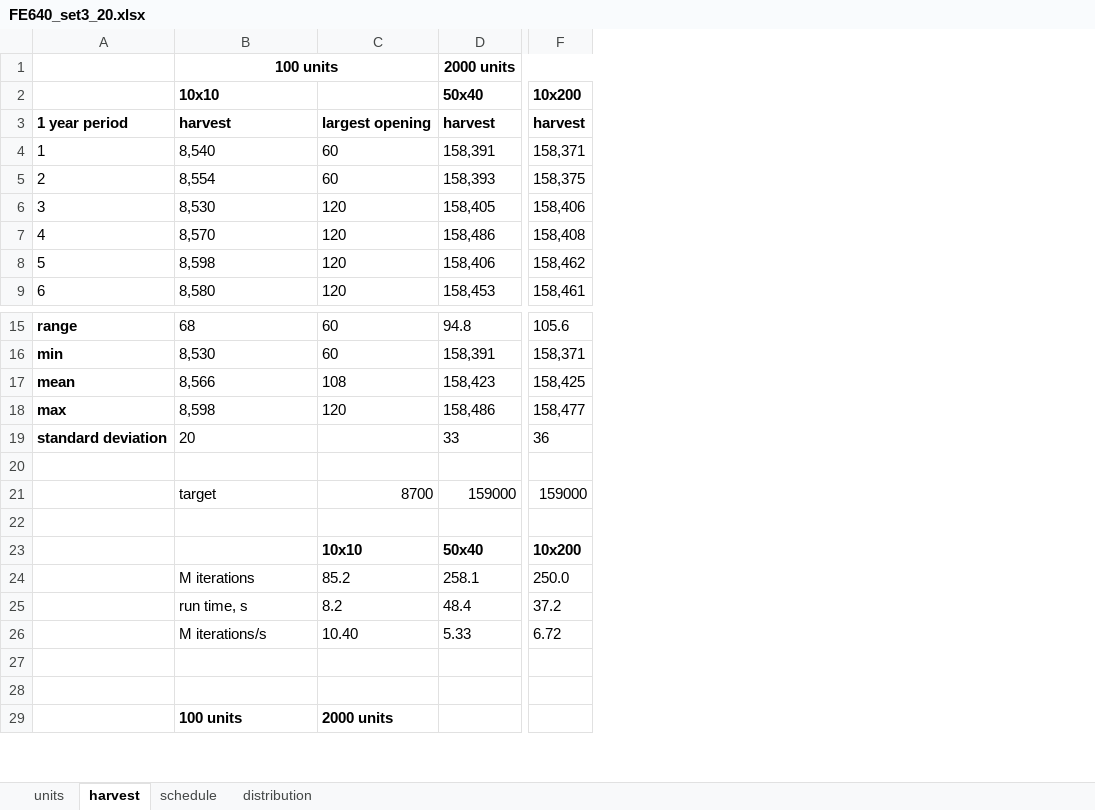
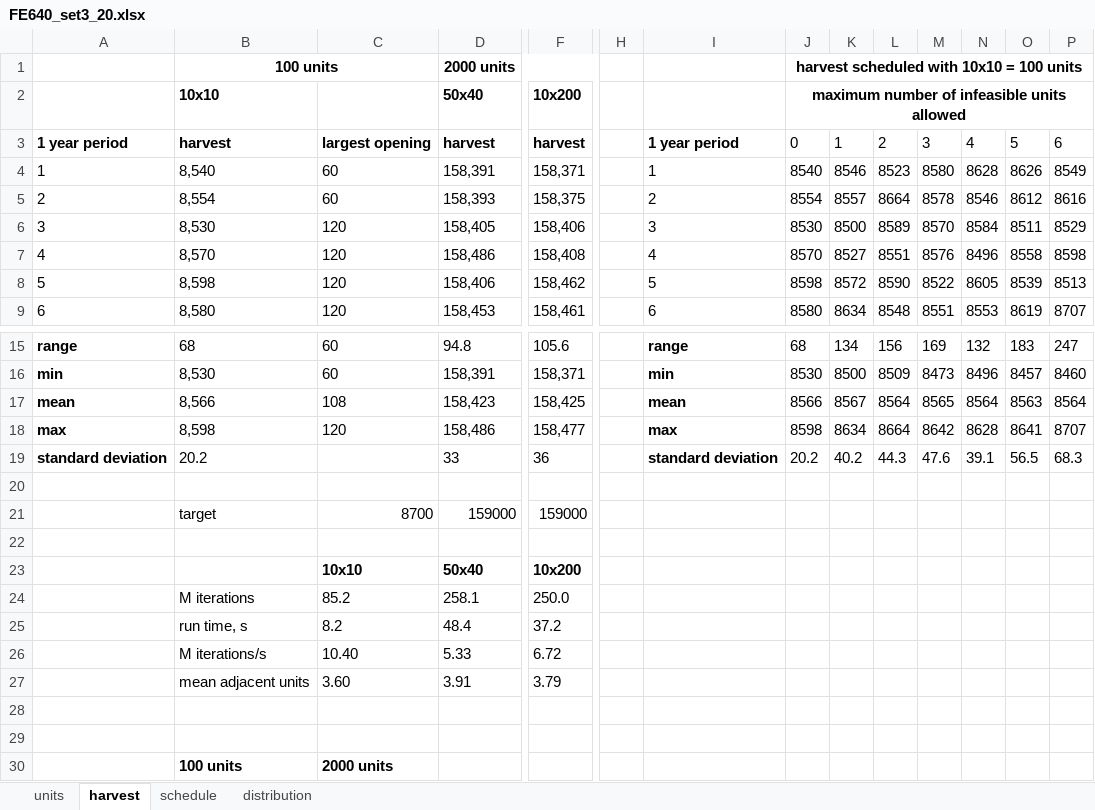
Before and after one commit to twest820/FE640, an Excel workbook: UnitTests/FE640_set3_20.xlsx, sheet harvest, drawn as a sheet; only a part is shown, gaps mark what is left out; values as stored, in another font and other column widths than the file's, no borders; rows hold the shown columns only; the diff names each change by its address in the sheet, - before the commit and + after, or states it on an @@ line.

Commit message:
assignment 3: allow infeasible moves

```diff
--- a/UnitTests/FE640_set3_20.xlsx (sheet harvest)
+++ b/UnitTests/FE640_set3_20.xlsx (sheet harvest)
+column H, empty
+column I, rows 3-9: 1 year period | 1 | 2 | 3 | 4 | 5 | 6; rows 15-19: range | min | mean | max | standard deviation
+column J, rows 1-9: harvest scheduled with 10x10 = 100 units | maximum number of infeasible units allowed | 0 | 8540 | 8554 | 8530 | 8570 | 8598 | 8580; rows 15-19: 68 | 8530 | 8566 | 8598 | 20.2
+column K, rows 3-9: 1 | 8546 | 8557 | 8500 | 8527 | 8572 | 8634; rows 15-19: 134 | 8500 | 8567 | 8634 | 40.2
+column L, rows 3-9: 2 | 8523 | 8664 | 8589 | 8551 | 8590 | 8548; rows 15-19: 156 | 8509 | 8564 | 8664 | 44.3
+column M, rows 3-9: 3 | 8580 | 8578 | 8570 | 8576 | 8522 | 8551; rows 15-19: 169 | 8473 | 8565 | 8642 | 47.6
+column N, rows 3-9: 4 | 8628 | 8546 | 8584 | 8496 | 8605 | 8553; rows 15-19: 132 | 8496 | 8564 | 8628 | 39.1
+column O, rows 3-9: 5 | 8626 | 8612 | 8511 | 8558 | 8539 | 8619; rows 15-19: 183 | 8457 | 8563 | 8641 | 56.5
+column P, rows 3-9: 6 | 8549 | 8616 | 8529 | 8598 | 8513 | 8707; rows 15-19: 247 | 8460 | 8564 | 8707 | 68.3
-B19: 20
+B19: 20.2
+row 27:  | mean adjacent units | 3.60 | 3.91 | 3.79
```
Also changed, not shown: 6 other files.
